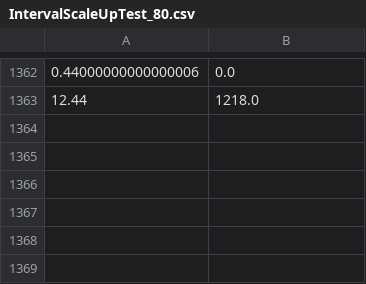
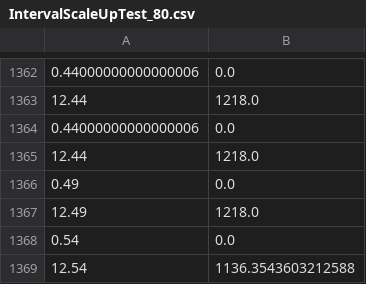
Before and after one commit to icloud-ecnu/Cloudsim, a CSV file: ~/Results/EnergyConsumption/IntervalScaleUpTest/IntervalScaleUpTest_80.csv, drawn as a sheet; only a part is shown, gaps mark what is left out.

```diff
--- a/~/Results/EnergyConsumption/IntervalScaleUpTest/IntervalScaleUpTest_80.csv
+++ b/~/Results/EnergyConsumption/IntervalScaleUpTest/IntervalScaleUpTest_80.csv
@@ -1363 +1363,7 @@
 12.44,1218.0
+0.44000000000000006,0.0
+12.44,1218.0
+0.49,0.0
+12.49,1218.0
+0.54,0.0
+12.54,1136.3543603212588
```
Also changed, not shown: 28 other files.
